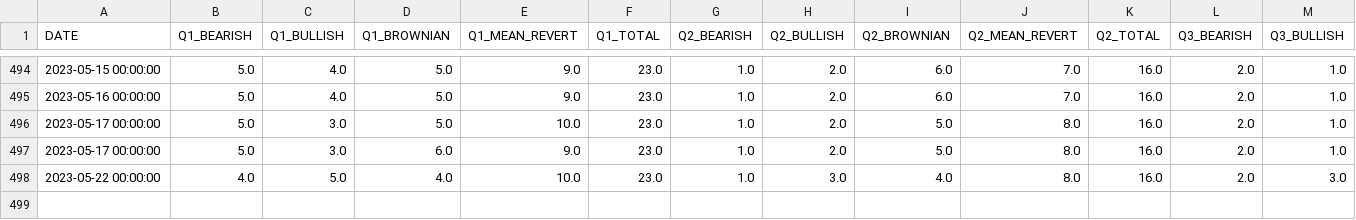
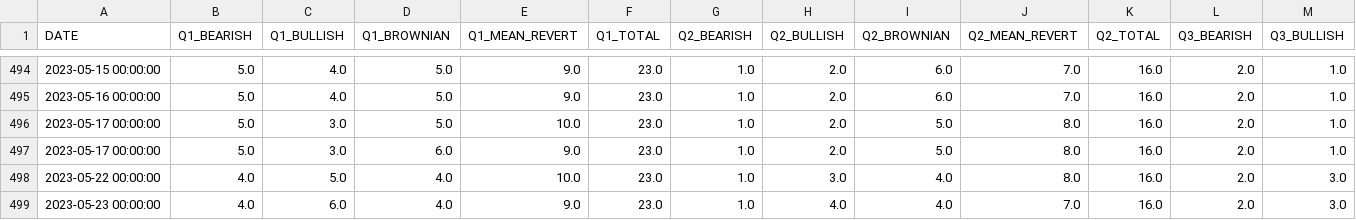
Before and after one commit to jefferygao1984/METIS_IDS_PROJECT, a CSV file: quad_probs.csv, drawn as a sheet; only a part is shown, gaps mark what is left out; rows hold the shown columns only; the diff names each change by its address in the sheet, - before the commit and + after, or states it on an @@ line.

```diff
--- a/quad_probs.csv
+++ b/quad_probs.csv
+row 499: 2023-05-23 00:00:00 | 4.0 | 6.0 | 4.0 | 9.0 | 23.0 | 1.0 | 4.0 | 4.0 | 7.0 | 16.0 | 2.0 | 3.0
```
Also changed, not shown: data_combined_daily_VWAP_refactored.csv, summary_overview_15m.csv, 5 other files.
